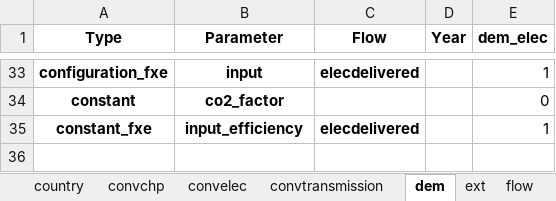
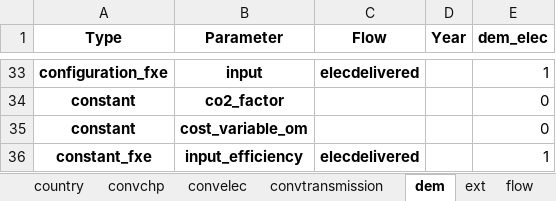
Before and after one commit to irm-codebase/RESTORE, an Excel workbook: data/cnf_files/test.xlsx, sheet dem, drawn as a sheet; only a part is shown, gaps mark what is left out; values as stored, in another font and other column widths than the file's, no borders; the diff names each change by its address in the sheet, - before the commit and + after, or states it on an @@ line.

```diff
--- a/data/cnf_files/test.xlsx (sheet dem)
+++ b/data/cnf_files/test.xlsx (sheet dem)
+row 35: constant | cost_variable_om |  |  | 0
```
Also changed, not shown: sheet trd, 19 other files.
